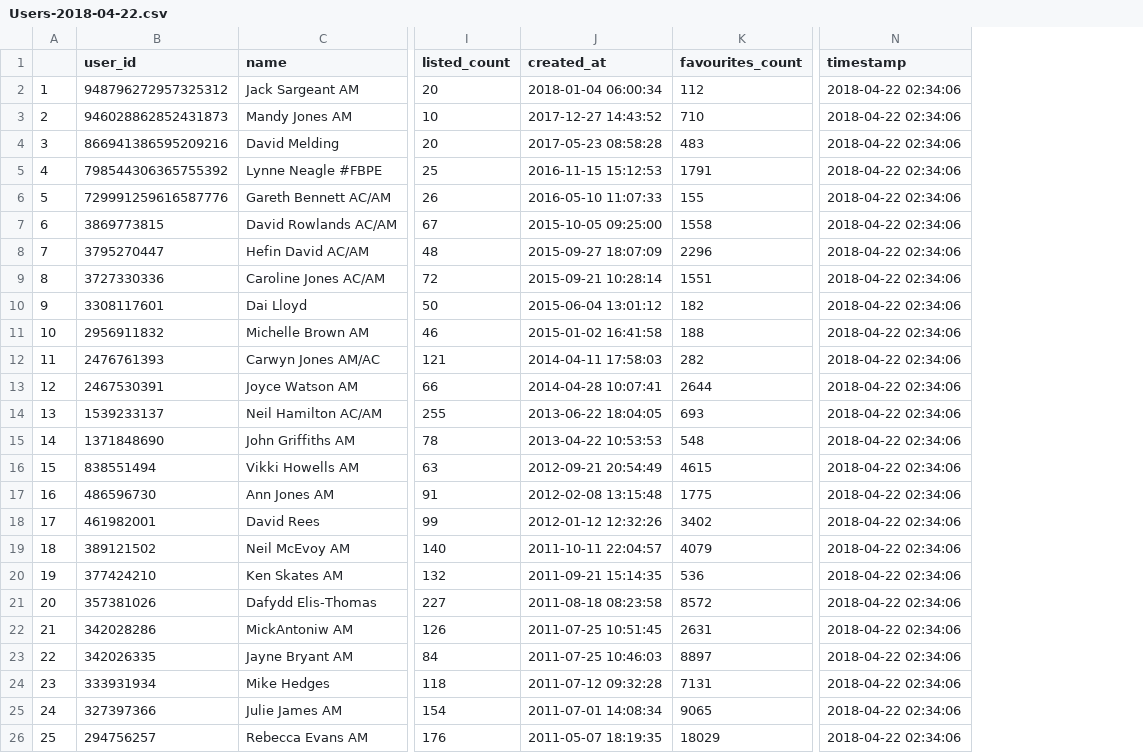
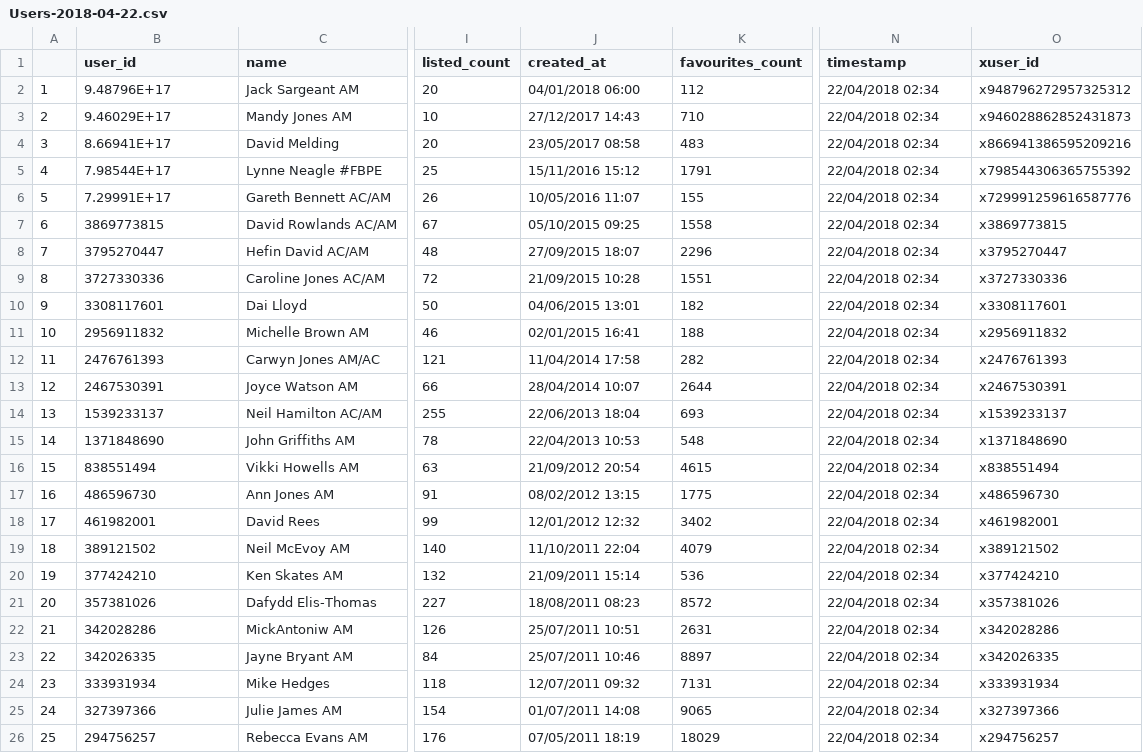
Before and after one commit to jackgovier/Senedd, a CSV file: Data/Users-2018-04-22.csv, drawn as a sheet; only a part is shown, gaps mark what is left out; the diff covers the shown part only; the diff names each change by its address in the sheet, - before the commit and + after, or states it on an @@ line.

Commit message:
Fixed user_ids

```diff
--- a/Data/Users-2018-04-22.csv
+++ b/Data/Users-2018-04-22.csv
+column O (xuser_id), rows 2-26: x948796272957325312 | x946028862852431873 | x866941386595209216 | x798544306365755392 | x729991259616587776 | x3869773815 | x3795270447 | x3727330336 | x3308117601 | x2956911832 | x2476761393 | x2467530391 | x1539233137 | x1371848690 | x838551494 | x486596730 | x461982001 | x389121502 | x377424210 | x357381026 | x342028286 | x342026335 | x333931934 | x327397366 | x294756257
-B2 (user_id): 948796272957325312
+B2 (user_id): 9.48796E+17
-J2 (created_at): 2018-01-04 06:00:34
+J2 (created_at): 04/01/2018 06:00
-N2:N26 (timestamp): 2018-04-22 02:34:06
+N2:N26 (timestamp): 22/04/2018 02:34
-B3 (user_id): 946028862852431873
+B3 (user_id): 9.46029E+17
-J3 (created_at): 2017-12-27 14:43:52
+J3 (created_at): 27/12/2017 14:43
-B4 (user_id): 866941386595209216
+B4 (user_id): 8.66941E+17
-J4 (created_at): 2017-05-23 08:58:28
+J4 (created_at): 23/05/2017 08:58
-B5 (user_id): 798544306365755392
+B5 (user_id): 7.98544E+17
-J5 (created_at): 2016-11-15 15:12:53
+J5 (created_at): 15/11/2016 15:12
-B6 (user_id): 729991259616587776
+B6 (user_id): 7.29991E+17
-J6 (created_at): 2016-05-10 11:07:33
+J6 (created_at): 10/05/2016 11:07
-J7 (created_at): 2015-10-05 09:25:00
+J7 (created_at): 05/10/2015 09:25
-J8 (created_at): 2015-09-27 18:07:09
+J8 (created_at): 27/09/2015 18:07
-J9 (created_at): 2015-09-21 10:28:14
+J9 (created_at): 21/09/2015 10:28
-J10 (created_at): 2015-06-04 13:01:12
+J10 (created_at): 04/06/2015 13:01
-J11 (created_at): 2015-01-02 16:41:58
+J11 (created_at): 02/01/2015 16:41
-J12 (created_at): 2014-04-11 17:58:03
+J12 (created_at): 11/04/2014 17:58
-J13 (created_at): 2014-04-28 10:07:41
+J13 (created_at): 28/04/2014 10:07
-J14 (created_at): 2013-06-22 18:04:05
+J14 (created_at): 22/06/2013 18:04
-J15 (created_at): 2013-04-22 10:53:53
+J15 (created_at): 22/04/2013 10:53
-J16 (created_at): 2012-09-21 20:54:49
+J16 (created_at): 21/09/2012 20:54
-J17 (created_at): 2012-02-08 13:15:48
+J17 (created_at): 08/02/2012 13:15
-J18 (created_at): 2012-01-12 12:32:26
+J18 (created_at): 12/01/2012 12:32
-J19 (created_at): 2011-10-11 22:04:57
+J19 (created_at): 11/10/2011 22:04
-J20 (created_at): 2011-09-21 15:14:35
+J20 (created_at): 21/09/2011 15:14
-J21 (created_at): 2011-08-18 08:23:58
+J21 (created_at): 18/08/2011 08:23
-J22 (created_at): 2011-07-25 10:51:45
+J22 (created_at): 25/07/2011 10:51
-J23 (created_at): 2011-07-25 10:46:03
+J23 (created_at): 25/07/2011 10:46
-J24 (created_at): 2011-07-12 09:32:28
+J24 (created_at): 12/07/2011 09:32
-J25 (created_at): 2011-07-01 14:08:34
+J25 (created_at): 01/07/2011 14:08
-J26 (created_at): 2011-05-07 18:19:35
+J26 (created_at): 07/05/2011 18:19
```
Also changed, not shown: 68 edited cells elsewhere in this file, Data/Users-2018-04-08.csv, Data/Users-2018-04-21.csv, 1 other file.
